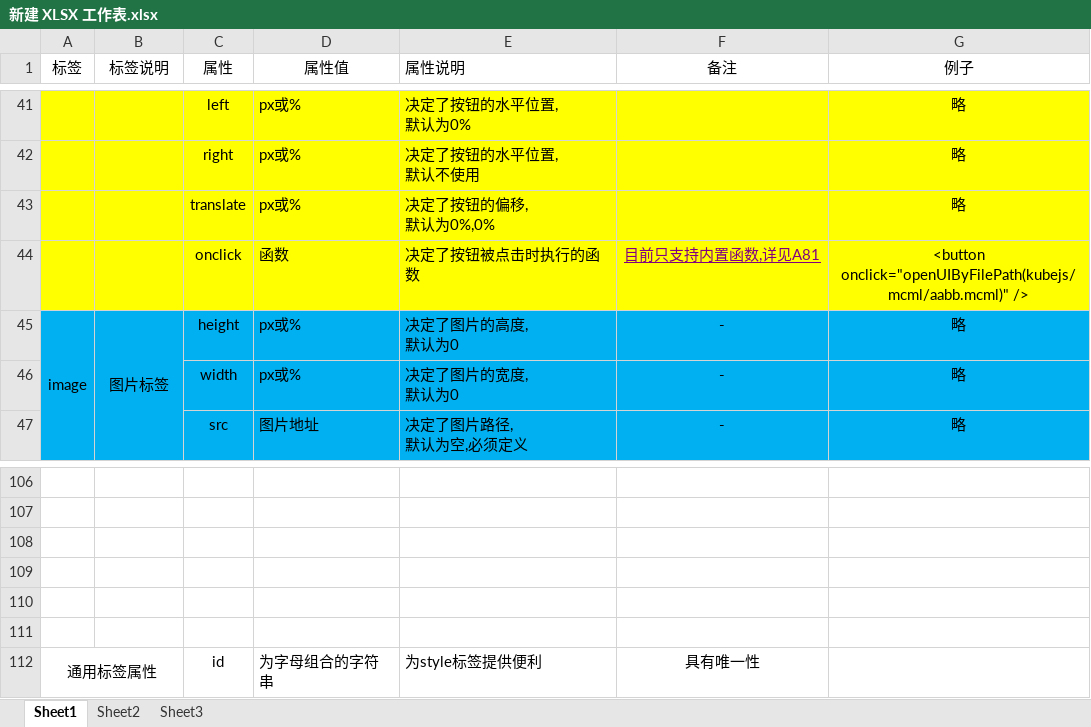
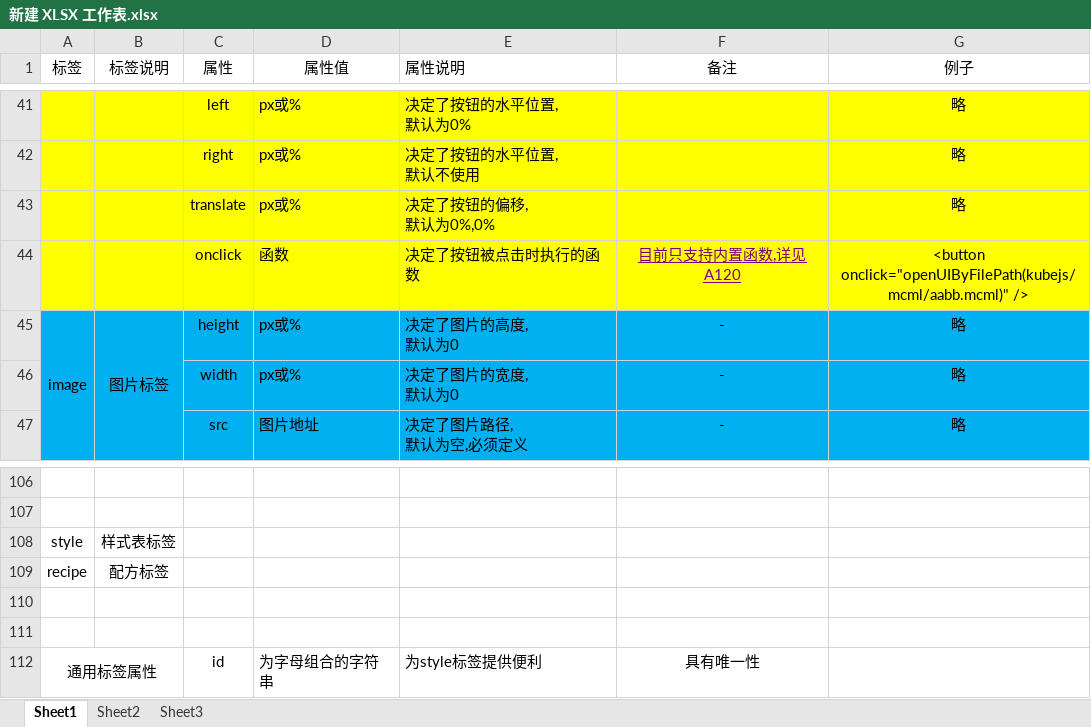
Before and after one commit to yueyingiop/UIjs, an Excel workbook: 新建 XLSX 工作表.xlsx, sheet Sheet1, drawn as a sheet; only a part is shown, gaps mark what is left out; values as stored, in another font and other column widths than the file's, no borders; the diff names each change by its address in the sheet, - before the commit and + after, or states it on an @@ line.

```diff
--- a/新建 XLSX 工作表.xlsx (sheet Sheet1)
+++ b/新建 XLSX 工作表.xlsx (sheet Sheet1)
-F44 (备注): 目前只支持内置函数,详见A81
+F44 (备注): 目前只支持内置函数,详见A120
-row 108: (empty)
+row 108: style | 样式表标签
-row 109: (empty)
+row 109: recipe | 配方标签
```
Also changed, not shown: 23 other files.
